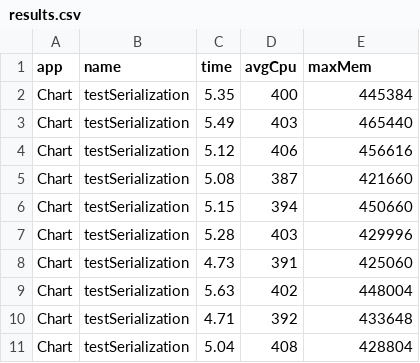
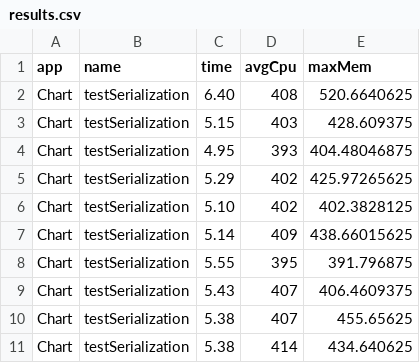
Before and after one commit to e2e-tests-dataset/comparative-experiment, a CSV file: DEFECTS4J/results/Chart/IntervalMarkerTests/testSerialization/results.csv, drawn as a sheet.

```diff
--- a/DEFECTS4J/results/Chart/IntervalMarkerTests/testSerialization/results.csv
+++ b/DEFECTS4J/results/Chart/IntervalMarkerTests/testSerialization/results.csv
@@ -1,11 +1,11 @@
 app,name,time,avgCpu,maxMem
-Chart,testSerialization,5.35,400,445384
-Chart,testSerialization,5.49,403,465440
-Chart,testSerialization,5.12,406,456616
-Chart,testSerialization,5.08,387,421660
-Chart,testSerialization,5.15,394,450660
-Chart,testSerialization,5.28,403,429996
-Chart,testSerialization,4.73,391,425060
-Chart,testSerialization,5.63,402,448004
-Chart,testSerialization,4.71,392,433648
-Chart,testSerialization,5.04,408,428804
+Chart,testSerialization,6.40,408,520.6640625
+Chart,testSerialization,5.15,403,428.609375
+Chart,testSerialization,4.95,393,404.48046875
+Chart,testSerialization,5.29,402,425.97265625
+Chart,testSerialization,5.10,402,402.3828125
+Chart,testSerialization,5.14,409,438.66015625
+Chart,testSerialization,5.55,395,391.796875
+Chart,testSerialization,5.43,407,406.4609375
+Chart,testSerialization,5.38,407,455.65625
+Chart,testSerialization,5.38,414,434.640625
```
Also changed, not shown: DEFECTS4J/results/Closure/CallGraphTest/testGetFunctionForAstNode/results.csv, DEFECTS4J/results/Lang/LocaleUtilsTest/testLang328/results.csv, 55 other files.
